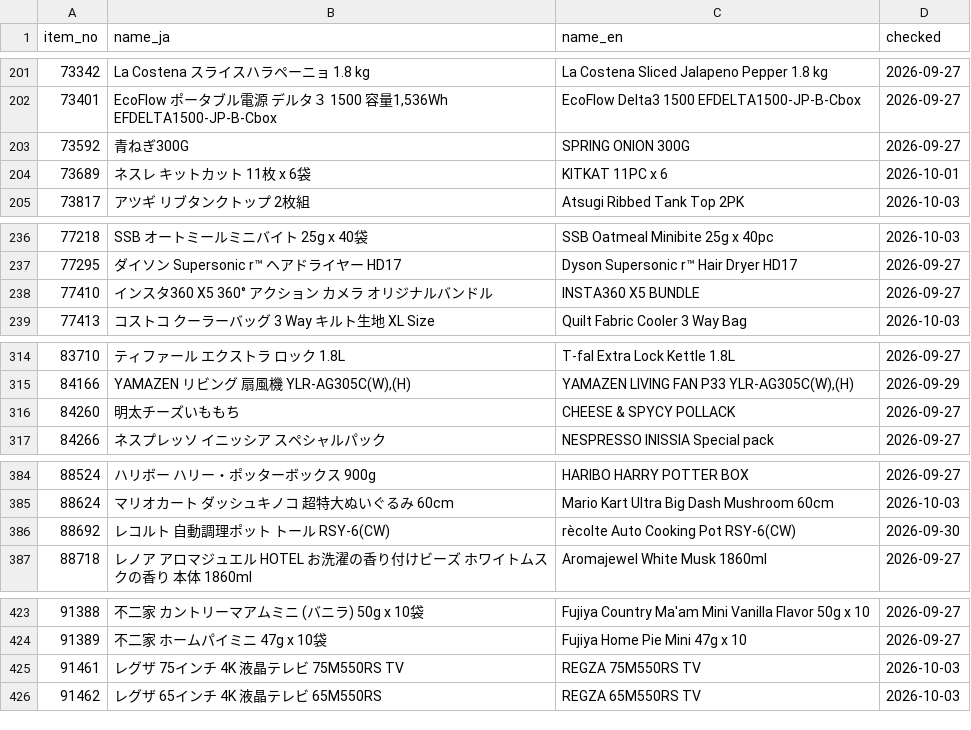
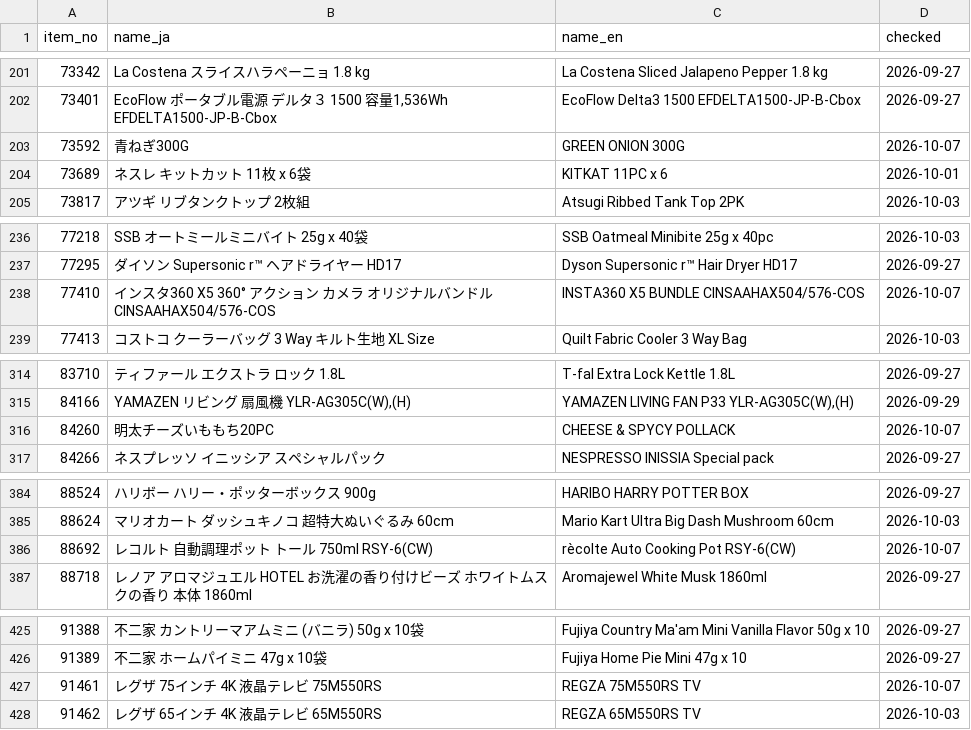
Before and after one commit to iPliny/costco-price-jp, a CSV file: data/product_names.csv, drawn as a sheet; only a part is shown, gaps mark what is left out; the diff covers the shown part only.

```diff
--- a/data/product_names.csv
+++ b/data/product_names.csv
@@ -202,3 +202,3 @@ item_no,name_ja,name_en,checked
 73401,"EcoFlow ポータブル電源 デルタ３ 1500 容量1,536Wh EFDELTA1500-JP-B-Cbox",EcoFlow Delta3 1500 EFDELTA1500-JP-B-Cbox,2026-09-27
-73592,青ねぎ300G,SPRING ONION 300G,2026-09-27
+73592,青ねぎ300G,GREEN ONION 300G,2026-10-07
 73689,ネスレ キットカット 11枚 x 6袋,KITKAT 11PC x 6,2026-10-01
@@ -237,3 +237,3 @@ item_no,name_ja,name_en,checked
 77295,ダイソン Supersonic r™ ヘアドライヤー HD17,Dyson Supersonic r™ Hair Dryer HD17,2026-09-27
-77410,インスタ360 X5 360° アクション カメラ オリジナルバンドル,INSTA360 X5 BUNDLE,2026-09-27
+77410,インスタ360 X5 360° アクション カメラ オリジナルバンドル CINSAAHAX504/576-COS,INSTA360 X5 BUNDLE CINSAAHAX504/576-COS,2026-10-07
 77413,コストコ クーラーバッグ 3 Way キルト生地 XL Size,Quilt Fabric Cooler 3 Way Bag,2026-10-03
@@ -315,3 +315,3 @@ item_no,name_ja,name_en,checked
 84166,"YAMAZEN リビング 扇風機 YLR-AG305C(W),(H)","YAMAZEN LIVING FAN P33 YLR-AG305C(W),(H)",2026-09-29
-84260,明太チーズいももち,CHEESE & SPYCY POLLACK,2026-09-27
+84260,明太チーズいももち20PC,CHEESE & SPYCY POLLACK,2026-10-07
 84266,ネスプレッソ イニッシア スペシャルパック,NESPRESSO INISSIA Special pack,2026-09-27
@@ -385,3 +385,3 @@ item_no,name_ja,name_en,checked
 88624,マリオカート ダッシュキノコ 超特大ぬいぐるみ 60cm,Mario Kart Ultra Big Dash Mushroom 60cm,2026-10-03
-88692,レコルト 自動調理ポット トール RSY-6(CW),rècolte Auto Cooking Pot RSY-6(CW),2026-09-30
+88692,レコルト 自動調理ポット トール 750ml RSY-6(CW),rècolte Auto Cooking Pot RSY-6(CW),2026-10-07
 88718,レノア アロマジュエル HOTEL お洗濯の香り付けビーズ ホワイトムスクの香り 本体 1860ml,Aromajewel White Musk 1860ml,2026-09-27
@@ -424,3 +426,3 @@ item_no,name_ja,name_en,checked
 91389,不二家 ホームパイミニ 47g x 10袋,Fujiya Home Pie Mini 47g x 10,2026-09-27
-91461,レグザ 75インチ 4K 液晶テレビ 75M550RS TV,REGZA 75M550RS TV,2026-10-03
+91461,レグザ 75インチ 4K 液晶テレビ 75M550RS,REGZA 75M550RS TV,2026-10-07
 91462,レグザ 65インチ 4K 液晶テレビ 65M550RS,REGZA 65M550RS TV,2026-10-03
```
Also changed, not shown: 2 added rows and 14 edited cells elsewhere in this file, data/observations.csv, data/online_match.csv.
